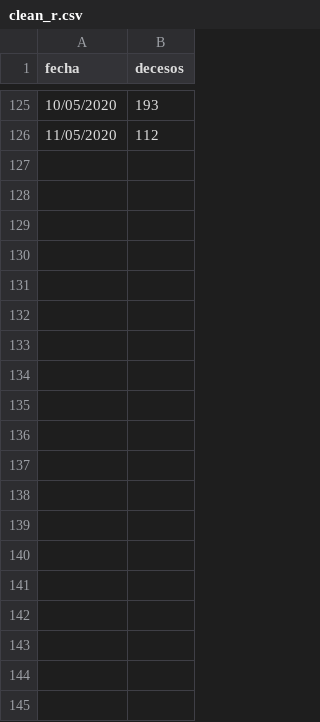
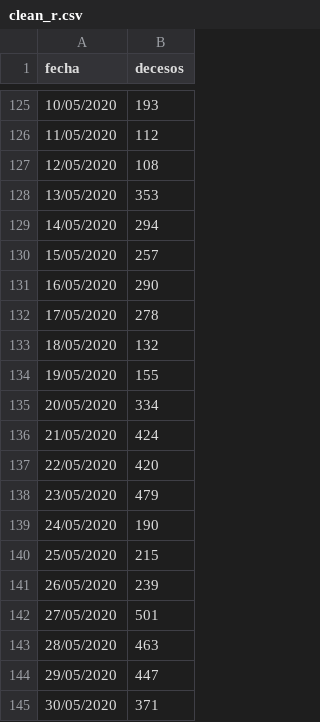
Before and after one commit to murpholinox/plotcovid19mx, a CSV file: clean_r.csv, drawn as a sheet; only a part is shown, gaps mark what is left out; the diff covers the shown part only.

```diff
--- a/clean_r.csv
+++ b/clean_r.csv
@@ -126 +126,20 @@ fecha,decesos
 11/05/2020,112
+12/05/2020,108
+13/05/2020,353
+14/05/2020,294
+15/05/2020,257
+16/05/2020,290
+17/05/2020,278
+18/05/2020,132
+19/05/2020,155
+20/05/2020,334
+21/05/2020,424
+22/05/2020,420
+23/05/2020,479
+24/05/2020,190
+25/05/2020,215
+26/05/2020,239
+27/05/2020,501
+28/05/2020,463
+29/05/2020,447
+30/05/2020,371
```
Also changed, not shown: 47 added rows elsewhere in this file, clean.csv, mex.csv, 3 other files.
